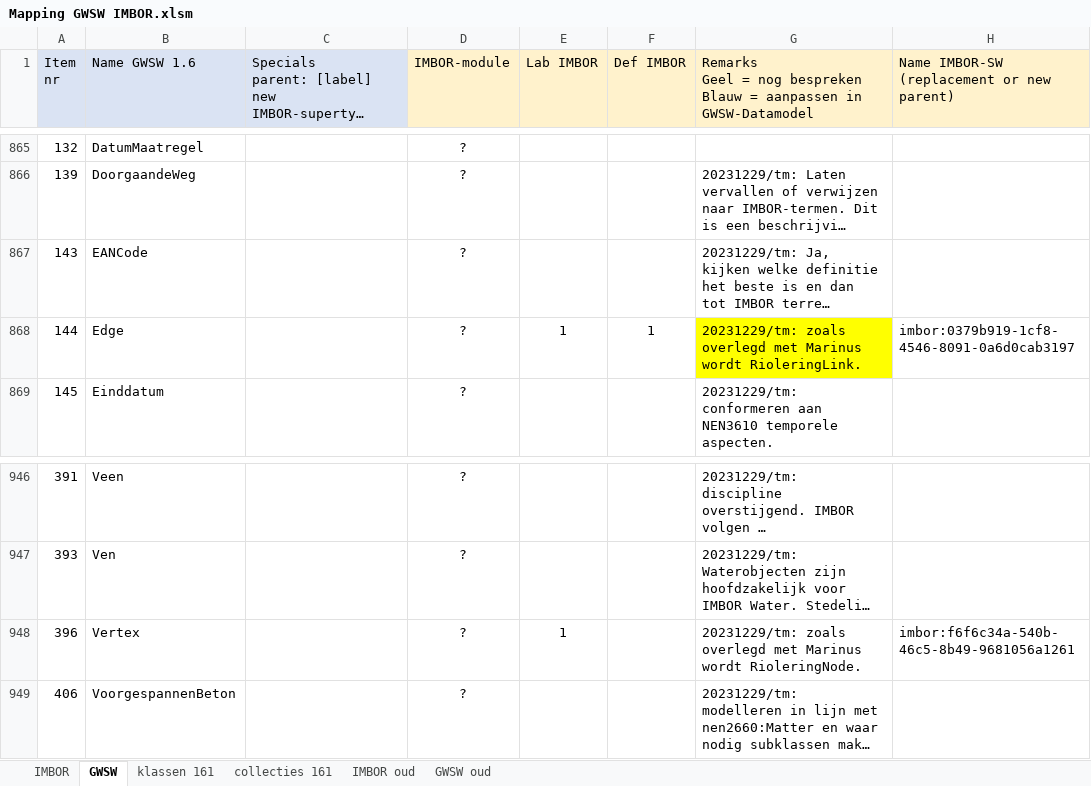
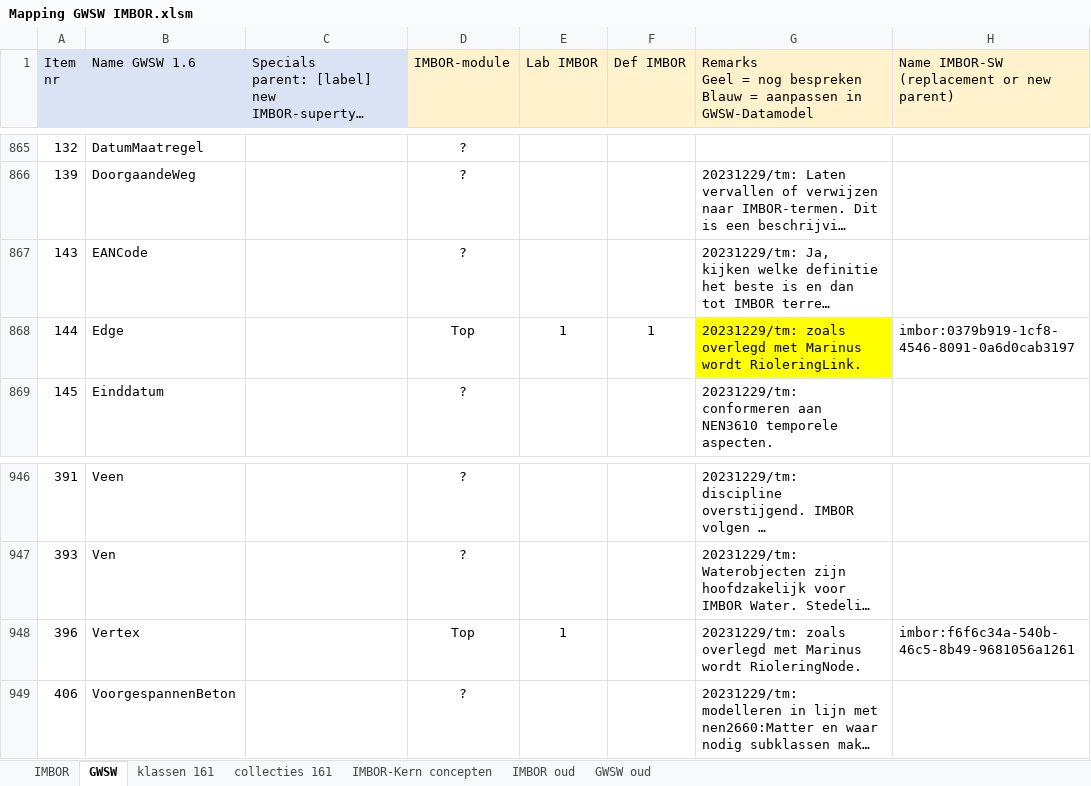
Before and after one commit to StichtingRIONED/imbor-sw, an Excel workbook: Mapping GWSW IMBOR.xlsm, sheet GWSW, drawn as a sheet; only a part is shown, gaps mark what is left out; long unchanged cells end in …; values as stored, in another font and other column widths than the file's, no borders; conditional formats not drawn; the diff names each change by its address in the sheet, - before the commit and + after, or states it on an @@ line.

```diff
--- a/Mapping GWSW IMBOR.xlsm (sheet GWSW)
+++ b/Mapping GWSW IMBOR.xlsm (sheet GWSW)
+sheet tab: IMBOR-Kern concepten
-D868 (IMBOR-module): ?
+D868 (IMBOR-module): Top
-D948 (IMBOR-module): ?
+D948 (IMBOR-module): Top
```
Also changed, not shown: 3 other files.
